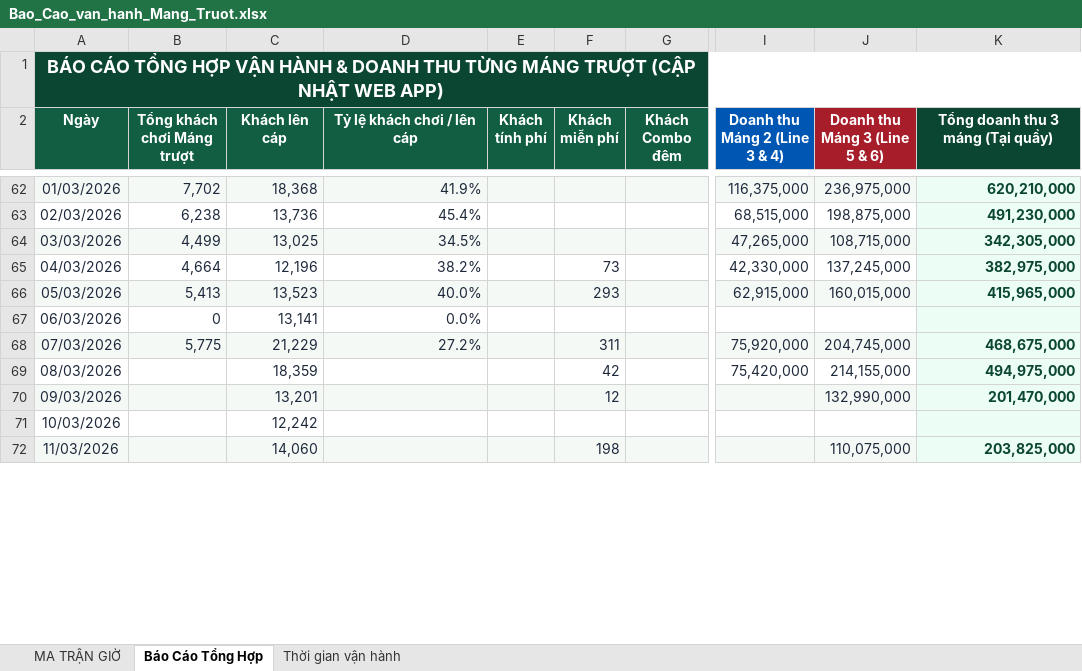
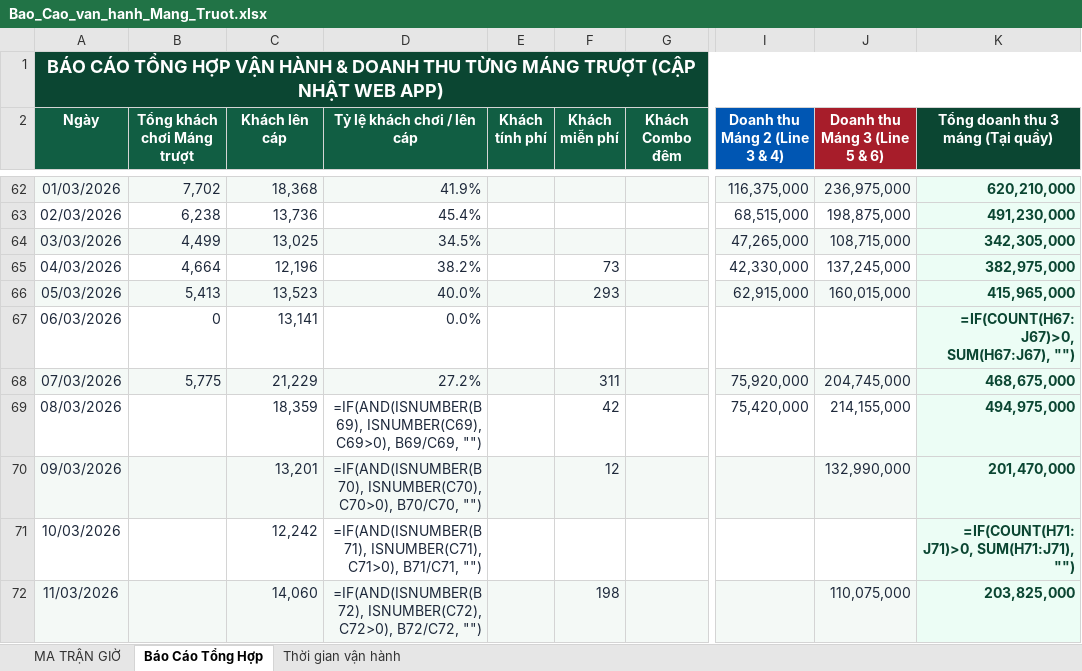
Before and after one commit to laotuung-beep/sun-world-operations-webapp, an Excel workbook: public/Bao_Cao_van_hanh_Mang_Truot.xlsx, sheet Báo Cáo Tổng Hợp, drawn as a sheet; only a part is shown, gaps mark what is left out; values as stored, in another font and other column widths than the file's, no borders; formulas without a stored value are shown as written; charts and pictures not drawn; the diff covers the shown part only; the diff names each change by its address in the sheet, - before the commit and + after, or states it on an @@ line.

```diff
--- a/public/Bao_Cao_van_hanh_Mang_Truot.xlsx (sheet Báo Cáo Tổng Hợp)
+++ b/public/Bao_Cao_van_hanh_Mang_Truot.xlsx (sheet Báo Cáo Tổng Hợp)
-K67 (Tổng doanh thu 3 máng (Tại quầy)): (empty)
+K67 (Tổng doanh thu 3 máng (Tại quầy)): =IF(COUNT(H67:J67)>0, SUM(H67:J67), "")
-D69 (Tỷ lệ khách chơi / lên cáp): (empty)
+D69 (Tỷ lệ khách chơi / lên cáp): =IF(AND(ISNUMBER(B69), ISNUMBER(C69), C69>0), B69/C69, "")
-D70 (Tỷ lệ khách chơi / lên cáp): (empty)
+D70 (Tỷ lệ khách chơi / lên cáp): =IF(AND(ISNUMBER(B70), ISNUMBER(C70), C70>0), B70/C70, "")
-D71 (Tỷ lệ khách chơi / lên cáp): (empty)
+D71 (Tỷ lệ khách chơi / lên cáp): =IF(AND(ISNUMBER(B71), ISNUMBER(C71), C71>0), B71/C71, "")
-K71 (Tổng doanh thu 3 máng (Tại quầy)): (empty)
+K71 (Tổng doanh thu 3 máng (Tại quầy)): =IF(COUNT(H71:J71)>0, SUM(H71:J71), "")
-D72 (Tỷ lệ khách chơi / lên cáp): (empty)
+D72 (Tỷ lệ khách chơi / lên cáp): =IF(AND(ISNUMBER(B72), ISNUMBER(C72), C72>0), B72/C72, "")
```
Also changed, not shown: 40 edited cells elsewhere in this sheet, sheet MA TRẬN GIỜ, sheet Thời gian vận hành, formulas that keep their value, charts or pictures, 5 other files.
